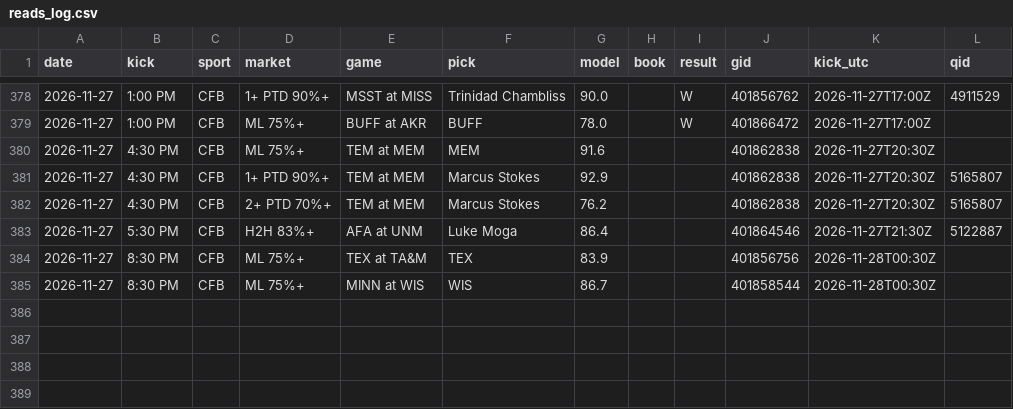
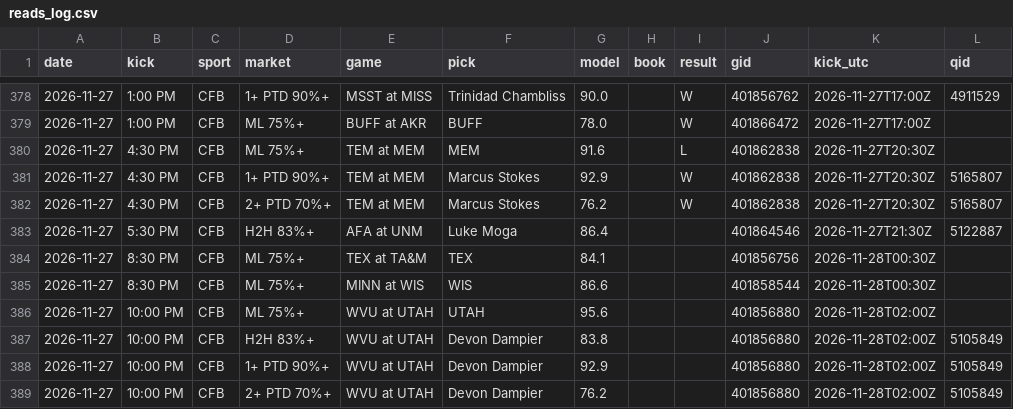
Before and after one commit to DPAD7/the-arena, a CSV file: data/reads_log.csv, drawn as a sheet; only a part is shown, gaps mark what is left out.

```diff
--- a/data/reads_log.csv
+++ b/data/reads_log.csv
@@ -379,7 +379,11 @@ date,kick,sport,market,game,pick,model,book,result,gid,kick_utc,qid
 2026-11-27,1:00 PM,CFB,ML 75%+,BUFF at AKR,BUFF,78.0,,W,401866472,2026-11-27T17:00Z,
-2026-11-27,4:30 PM,CFB,ML 75%+,TEM at MEM,MEM,91.6,,,401862838,2026-11-27T20:30Z,
-2026-11-27,4:30 PM,CFB,1+ PTD 90%+,TEM at MEM,Marcus Stokes,92.9,,,401862838,2026-11-27T20:30Z,5165807
-2026-11-27,4:30 PM,CFB,2+ PTD 70%+,TEM at MEM,Marcus Stokes,76.2,,,401862838,2026-11-27T20:30Z,5165807
+2026-11-27,4:30 PM,CFB,ML 75%+,TEM at MEM,MEM,91.6,,L,401862838,2026-11-27T20:30Z,
+2026-11-27,4:30 PM,CFB,1+ PTD 90%+,TEM at MEM,Marcus Stokes,92.9,,W,401862838,2026-11-27T20:30Z,5165807
+2026-11-27,4:30 PM,CFB,2+ PTD 70%+,TEM at MEM,Marcus Stokes,76.2,,W,401862838,2026-11-27T20:30Z,5165807
 2026-11-27,5:30 PM,CFB,H2H 83%+,AFA at UNM,Luke Moga,86.4,,,401864546,2026-11-27T21:30Z,5122887
-2026-11-27,8:30 PM,CFB,ML 75%+,TEX at TA&M,TEX,83.9,,,401856756,2026-11-28T00:30Z,
-2026-11-27,8:30 PM,CFB,ML 75%+,MINN at WIS,WIS,86.7,,,401858544,2026-11-28T00:30Z,
+2026-11-27,8:30 PM,CFB,ML 75%+,TEX at TA&M,TEX,84.1,,,401856756,2026-11-28T00:30Z,
+2026-11-27,8:30 PM,CFB,ML 75%+,MINN at WIS,WIS,86.6,,,401858544,2026-11-28T00:30Z,
+2026-11-27,10:00 PM,CFB,ML 75%+,WVU at UTAH,UTAH,95.6,,,401856880,2026-11-28T02:00Z,
+2026-11-27,10:00 PM,CFB,H2H 83%+,WVU at UTAH,Devon Dampier,83.8,,,401856880,2026-11-28T02:00Z,5105849
+2026-11-27,10:00 PM,CFB,1+ PTD 90%+,WVU at UTAH,Devon Dampier,92.9,,,401856880,2026-11-28T02:00Z,5105849
+2026-11-27,10:00 PM,CFB,2+ PTD 70%+,WVU at UTAH,Devon Dampier,76.2,,,401856880,2026-11-28T02:00Z,5105849
```
Also changed, not shown: 27 other files.
